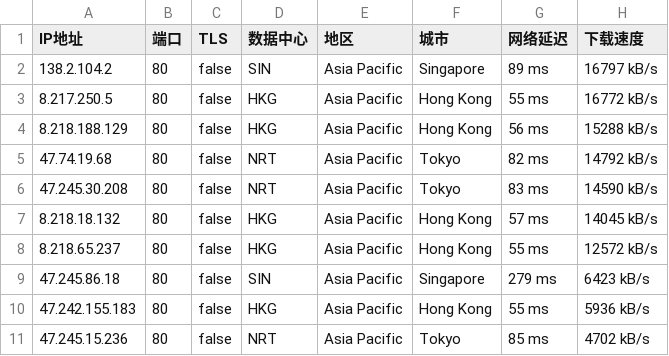
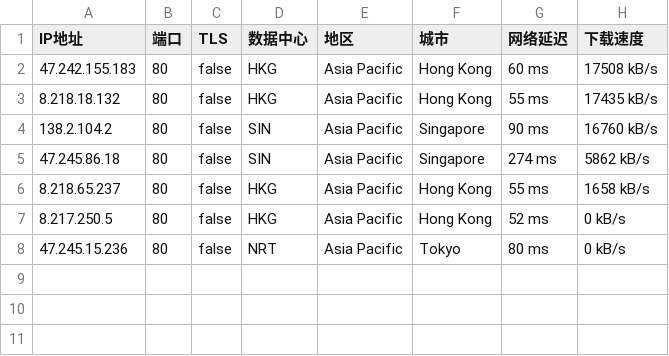
Before and after one commit to greycc2021/iptools, a CSV file: iptest/bestproxy80.csv, drawn as a sheet.

Commit message:
Update:2024-03-28-14:00:02

```diff
--- a/iptest/bestproxy80.csv
+++ b/iptest/bestproxy80.csv
@@ -1,11 +1,8 @@
 IP地址,端口,TLS,数据中心,地区,城市,网络延迟,下载速度
-138.2.104.2,80,false,SIN,Asia Pacific,Singapore,89 ms,16797 kB/s
-8.217.250.5,80,false,HKG,Asia Pacific,Hong Kong,55 ms,16772 kB/s
-8.218.188.129,80,false,HKG,Asia Pacific,Hong Kong,56 ms,15288 kB/s
-47.74.19.68,80,false,NRT,Asia Pacific,Tokyo,82 ms,14792 kB/s
-47.245.30.208,80,false,NRT,Asia Pacific,Tokyo,83 ms,14590 kB/s
-8.218.18.132,80,false,HKG,Asia Pacific,Hong Kong,57 ms,14045 kB/s
-8.218.65.237,80,false,HKG,Asia Pacific,Hong Kong,55 ms,12572 kB/s
-47.245.86.18,80,false,SIN,Asia Pacific,Singapore,279 ms,6423 kB/s
-47.242.155.183,80,false,HKG,Asia Pacific,Hong Kong,55 ms,5936 kB/s
-47.245.15.236,80,false,NRT,Asia Pacific,Tokyo,85 ms,4702 kB/s
+47.242.155.183,80,false,HKG,Asia Pacific,Hong Kong,60 ms,17508 kB/s
+8.218.18.132,80,false,HKG,Asia Pacific,Hong Kong,55 ms,17435 kB/s
+138.2.104.2,80,false,SIN,Asia Pacific,Singapore,90 ms,16760 kB/s
+47.245.86.18,80,false,SIN,Asia Pacific,Singapore,274 ms,5862 kB/s
+8.218.65.237,80,false,HKG,Asia Pacific,Hong Kong,55 ms,1658 kB/s
+8.217.250.5,80,false,HKG,Asia Pacific,Hong Kong,52 ms,0 kB/s
+47.245.15.236,80,false,NRT,Asia Pacific,Tokyo,80 ms,0 kB/s
```
